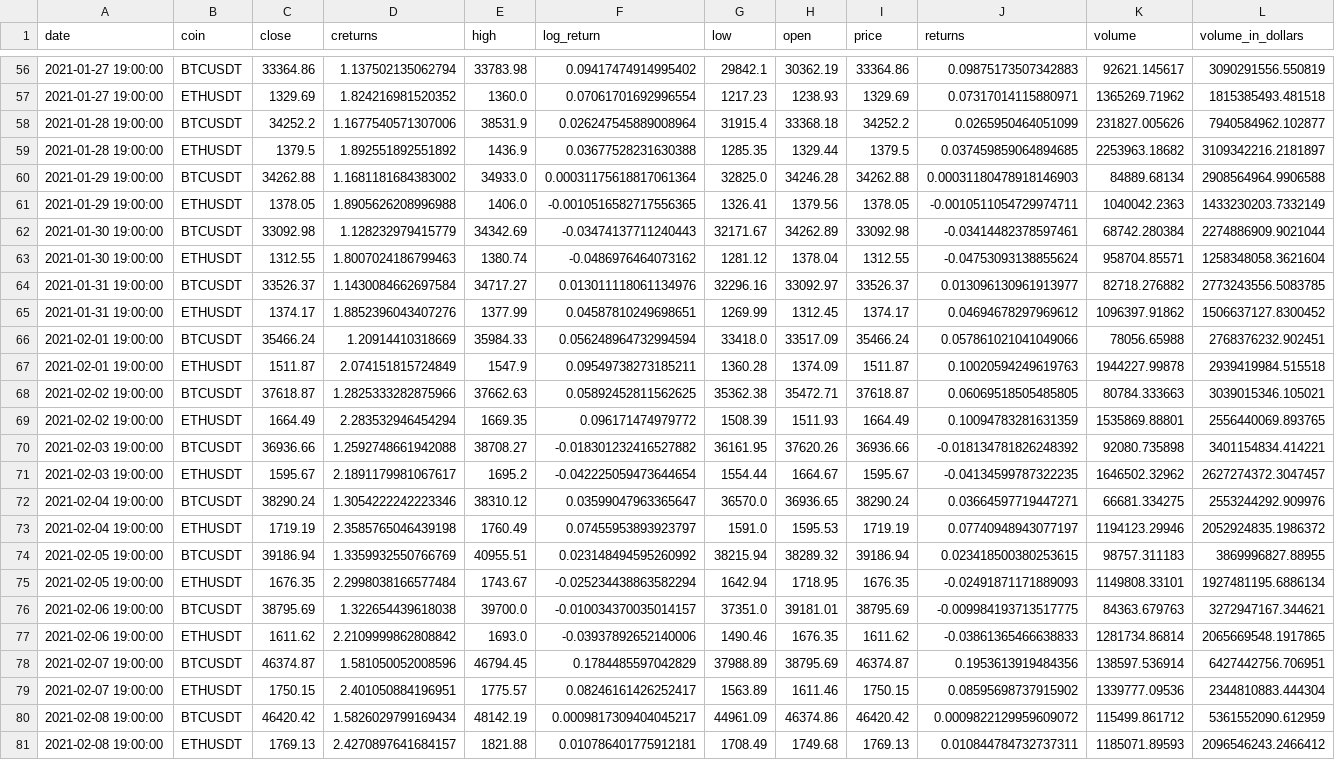
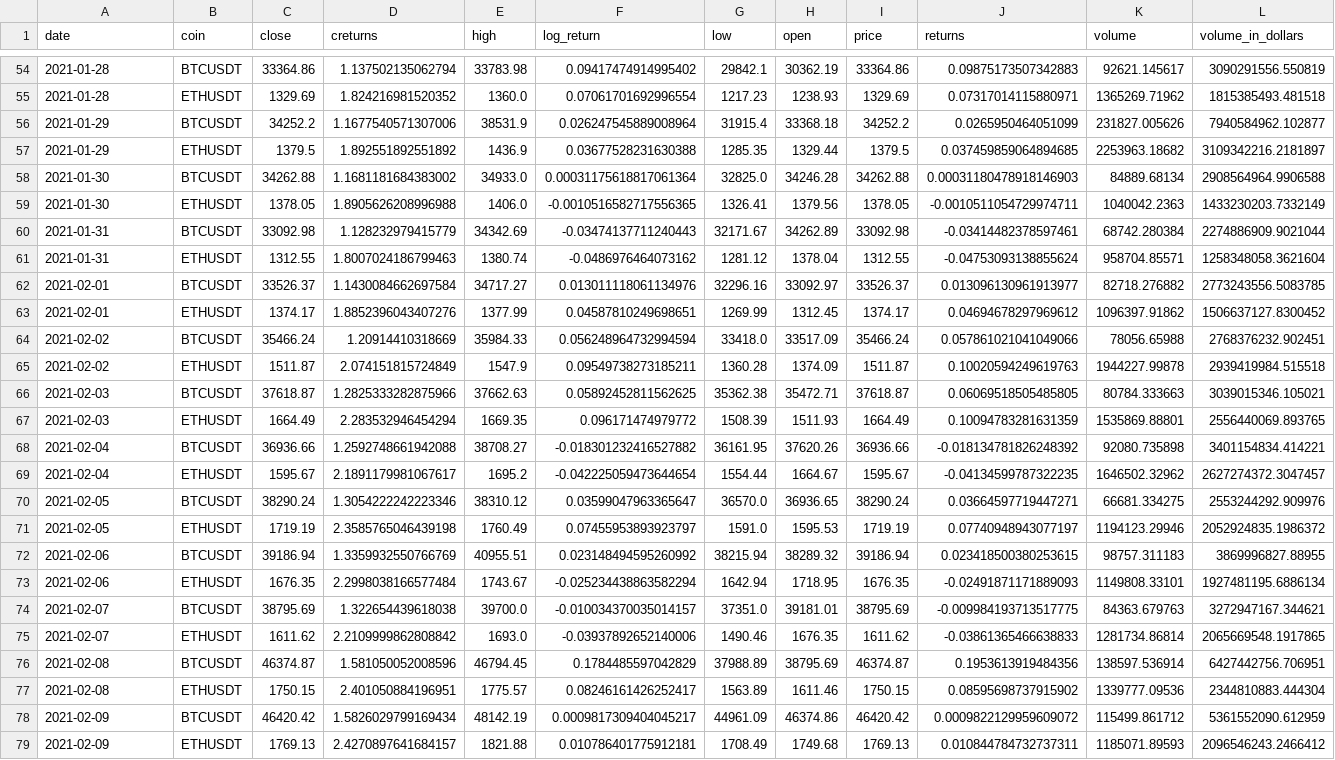
Before and after one commit to YassinKhanji/Portfolio_1, a CSV file: Technical_Portfolio/Signal_Generation/data.csv, drawn as a sheet; only a part is shown, gaps mark what is left out; addresses are those after the commit; the diff covers the shown part only; the diff names each change by its address in the sheet, - before the commit and + after, or states it on an @@ line.

```diff
--- a/Technical_Portfolio/Signal_Generation/data.csv
+++ b/Technical_Portfolio/Signal_Generation/data.csv
-A54:A55 (date): 2021-01-27 19:00:00
+A54:A55 (date): 2021-01-28
-A56:A57 (date): 2021-01-28 19:00:00
+A56:A57 (date): 2021-01-29
-A58:A59 (date): 2021-01-29 19:00:00
+A58:A59 (date): 2021-01-30
-A60:A61 (date): 2021-01-30 19:00:00
+A60:A61 (date): 2021-01-31
-A62:A63 (date): 2021-01-31 19:00:00
+A62:A63 (date): 2021-02-01
-A64:A65 (date): 2021-02-01 19:00:00
+A64:A65 (date): 2021-02-02
-A66:A67 (date): 2021-02-02 19:00:00
+A66:A67 (date): 2021-02-03
-A68:A69 (date): 2021-02-03 19:00:00
+A68:A69 (date): 2021-02-04
-A70:A71 (date): 2021-02-04 19:00:00
+A70:A71 (date): 2021-02-05
-A72:A73 (date): 2021-02-05 19:00:00
+A72:A73 (date): 2021-02-06
-A74:A75 (date): 2021-02-06 19:00:00
+A74:A75 (date): 2021-02-07
-A76:A77 (date): 2021-02-07 19:00:00
+A76:A77 (date): 2021-02-08
-A78:A79 (date): 2021-02-08 19:00:00
+A78:A79 (date): 2021-02-09
```
Also changed, not shown: 2 removed rows and 52 edited cells elsewhere in this file, 4 other files.
